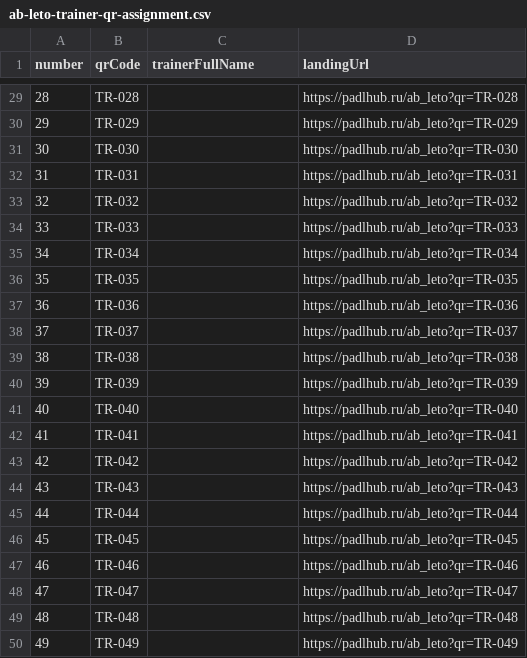
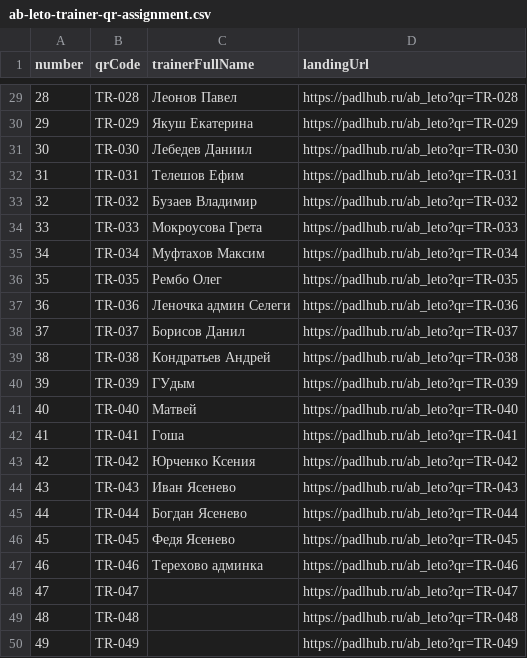
Before and after one commit to Z6v6e6r/lk, a CSV file: docs/ab-leto-trainer-qr-assignment.csv, drawn as a sheet; only a part is shown, gaps mark what is left out; the diff covers the shown part only.

Commit message:
docs(marketing): assign trainers to QR codes

```diff
--- a/docs/ab-leto-trainer-qr-assignment.csv
+++ b/docs/ab-leto-trainer-qr-assignment.csv
@@ -29,20 +29,20 @@
-"28","TR-028","","https://padlhub.ru/ab_leto?qr=TR-028"
-"29","TR-029","","https://padlhub.ru/ab_leto?qr=TR-029"
-"30","TR-030","","https://padlhub.ru/ab_leto?qr=TR-030"
-"31","TR-031","","https://padlhub.ru/ab_leto?qr=TR-031"
-"32","TR-032","","https://padlhub.ru/ab_leto?qr=TR-032"
-"33","TR-033","","https://padlhub.ru/ab_leto?qr=TR-033"
-"34","TR-034","","https://padlhub.ru/ab_leto?qr=TR-034"
-"35","TR-035","","https://padlhub.ru/ab_leto?qr=TR-035"
-"36","TR-036","","https://padlhub.ru/ab_leto?qr=TR-036"
-"37","TR-037","","https://padlhub.ru/ab_leto?qr=TR-037"
-"38","TR-038","","https://padlhub.ru/ab_leto?qr=TR-038"
-"39","TR-039","","https://padlhub.ru/ab_leto?qr=TR-039"
-"40","TR-040","","https://padlhub.ru/ab_leto?qr=TR-040"
-"41","TR-041","","https://padlhub.ru/ab_leto?qr=TR-041"
-"42","TR-042","","https://padlhub.ru/ab_leto?qr=TR-042"
-"43","TR-043","","https://padlhub.ru/ab_leto?qr=TR-043"
-"44","TR-044","","https://padlhub.ru/ab_leto?qr=TR-044"
-"45","TR-045","","https://padlhub.ru/ab_leto?qr=TR-045"
-"46","TR-046","","https://padlhub.ru/ab_leto?qr=TR-046"
+"28","TR-028","Леонов Павел","https://padlhub.ru/ab_leto?qr=TR-028"
+"29","TR-029","Якуш Екатерина","https://padlhub.ru/ab_leto?qr=TR-029"
+"30","TR-030","Лебедев Даниил","https://padlhub.ru/ab_leto?qr=TR-030"
+"31","TR-031","Телешов Ефим","https://padlhub.ru/ab_leto?qr=TR-031"
+"32","TR-032","Бузаев Владимир","https://padlhub.ru/ab_leto?qr=TR-032"
+"33","TR-033","Мокроусова Грета","https://padlhub.ru/ab_leto?qr=TR-033"
+"34","TR-034","Муфтахов Максим","https://padlhub.ru/ab_leto?qr=TR-034"
+"35","TR-035","Рембо Олег","https://padlhub.ru/ab_leto?qr=TR-035"
+"36","TR-036","Леночка админ Селеги","https://padlhub.ru/ab_leto?qr=TR-036"
+"37","TR-037","Борисов Данил","https://padlhub.ru/ab_leto?qr=TR-037"
+"38","TR-038","Кондратьев Андрей","https://padlhub.ru/ab_leto?qr=TR-038"
+"39","TR-039","ГУдым","https://padlhub.ru/ab_leto?qr=TR-039"
+"40","TR-040","Матвей","https://padlhub.ru/ab_leto?qr=TR-040"
+"41","TR-041","Гоша","https://padlhub.ru/ab_leto?qr=TR-041"
+"42","TR-042","Юрченко Ксения","https://padlhub.ru/ab_leto?qr=TR-042"
+"43","TR-043","Иван Ясенево","https://padlhub.ru/ab_leto?qr=TR-043"
+"44","TR-044","Богдан Ясенево","https://padlhub.ru/ab_leto?qr=TR-044"
+"45","TR-045","Федя Ясенево","https://padlhub.ru/ab_leto?qr=TR-045"
+"46","TR-046","Терехово админка","https://padlhub.ru/ab_leto?qr=TR-046"
 "47","TR-047","","https://padlhub.ru/ab_leto?qr=TR-047"
```
Also changed, not shown: 27 edited cells elsewhere in this file, docs/ab-leto-trainer-qr/registry.csv, 2 other files.
